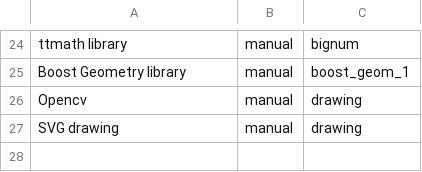
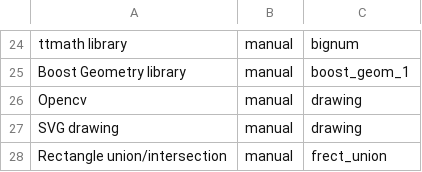
Before and after one commit to skramm/homog2d, a CSV file: docs/index.csv, drawn as a sheet; only a part is shown, gaps mark what is left out.

```diff
--- a/docs/index.csv
+++ b/docs/index.csv
@@ -27 +27,2 @@ Opencv;manual;drawing
 SVG drawing;manual;drawing
+Rectangle union/intersection;manual;frect_union
```
Also changed, not shown: 4 other files.
